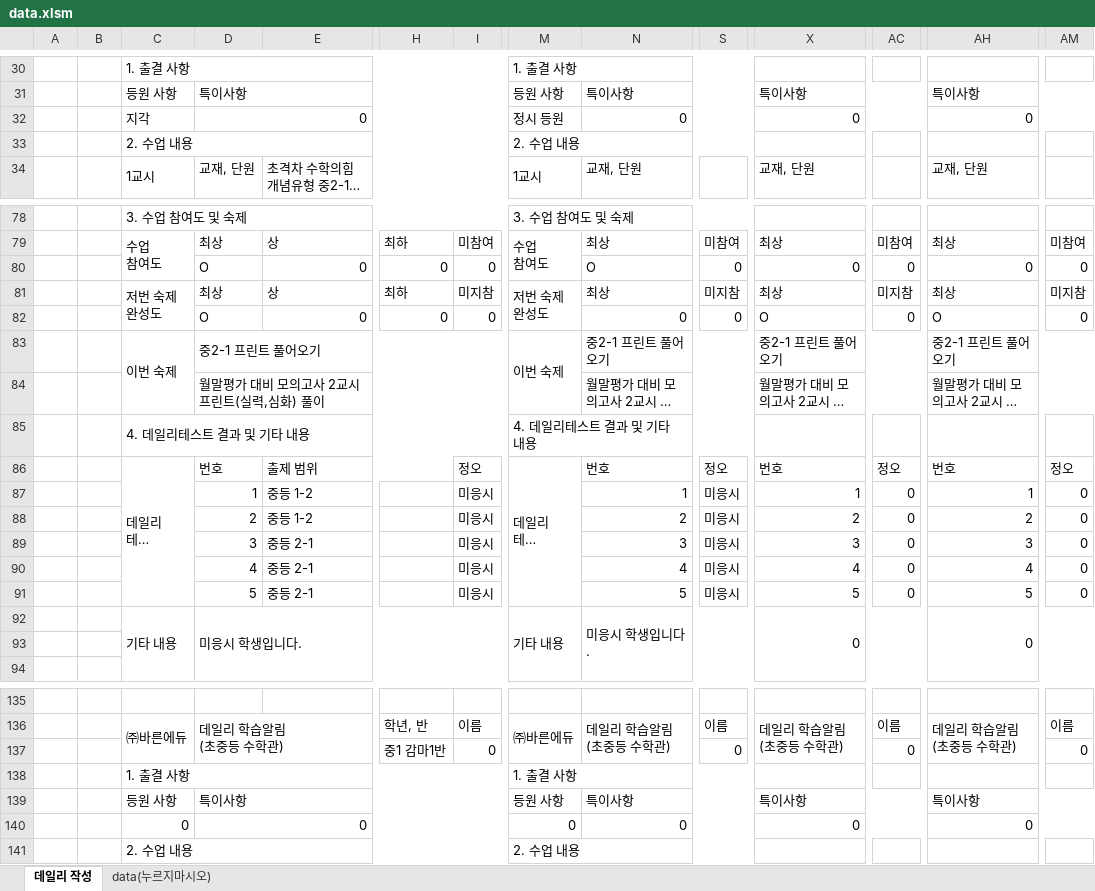
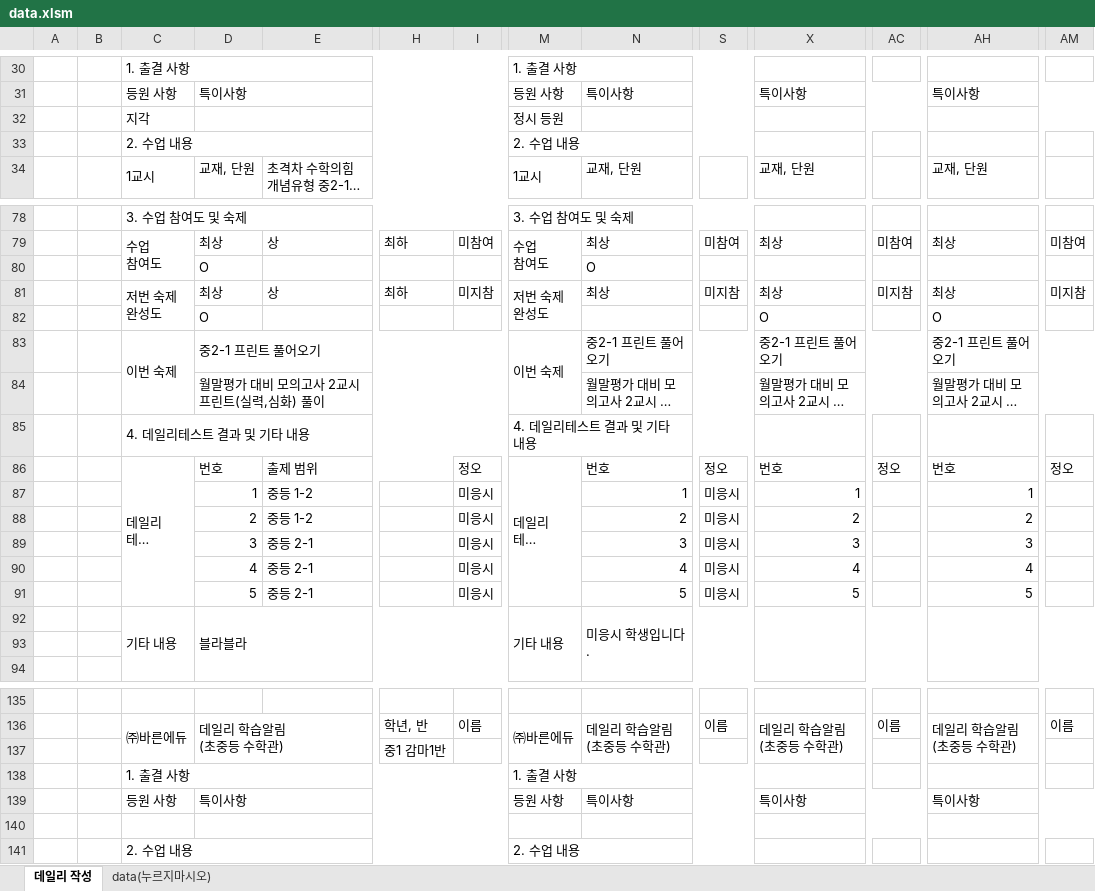
Before and after one commit to OpenSoftware-agentAI/AIagent_OS, an Excel workbook: src/assets/data.xlsm, sheet 데일리 작성, drawn as a sheet; only a part is shown, gaps mark what is left out; long unchanged cells end in …; values as stored, in another font and other column widths than the file's, no cell formats; charts and pictures and conditional formats not drawn; removed rows and columns are numbered as before the commit, all else as after; rows hold the shown columns only; the diff covers the shown part only; the diff names each change by its address in the sheet, - before the commit and + after, or states it on an @@ line.

```diff
--- a/src/assets/data.xlsm (sheet 데일리 작성)
+++ b/src/assets/data.xlsm (sheet 데일리 작성)
-D32: 0
+D32: (empty)
-N32: 0
+N32: (empty)
-X32: 0
+X32: (empty)
-AH32: 0
+AH32: (empty)
-row 80:  |  |  | O | 0 | 0 | 0 |  | O | 0 | 0 | 0 | 0 | 0
+row 80:  |  |  | O |  |  |  |  | O
-row 82:  |  |  | O | 0 | 0 | 0 |  | 0 | 0 | O | 0 | O | 0
+row 82:  |  |  | O |  |  |  |  |  |  | O |  | O
-AC87:AC91: 0
+AC87:AC91: (empty)
-AM87:AM91: 0
+AM87:AM91: (empty)
-D92: 미응시 학생입니다.
+D92: 블라블라
-X92: 0
+X92: (empty)
-AH92: 0
+AH92: (empty)
-I137: 0
+I137: (empty)
-S137: 0
+S137: (empty)
-AC137: 0
+AC137: (empty)
-AM137: 0
+AM137: (empty)
-row 140:  |  | 0 | 0 |  |  |  | 0 | 0 |  | 0 |  | 0
+row 140: (empty)
```
Also changed, not shown: 4 added rows, 4 removed rows and 206 edited cells elsewhere in this sheet, cell formats, charts or pictures, 2 other files.
